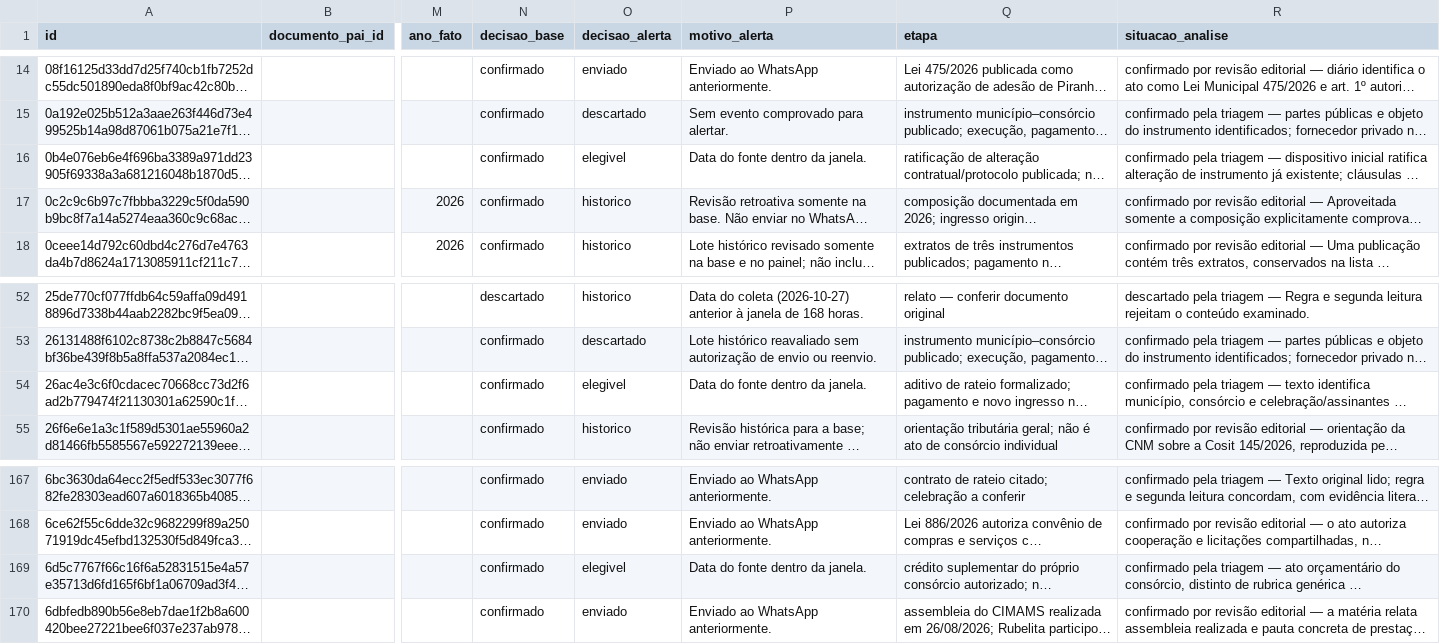
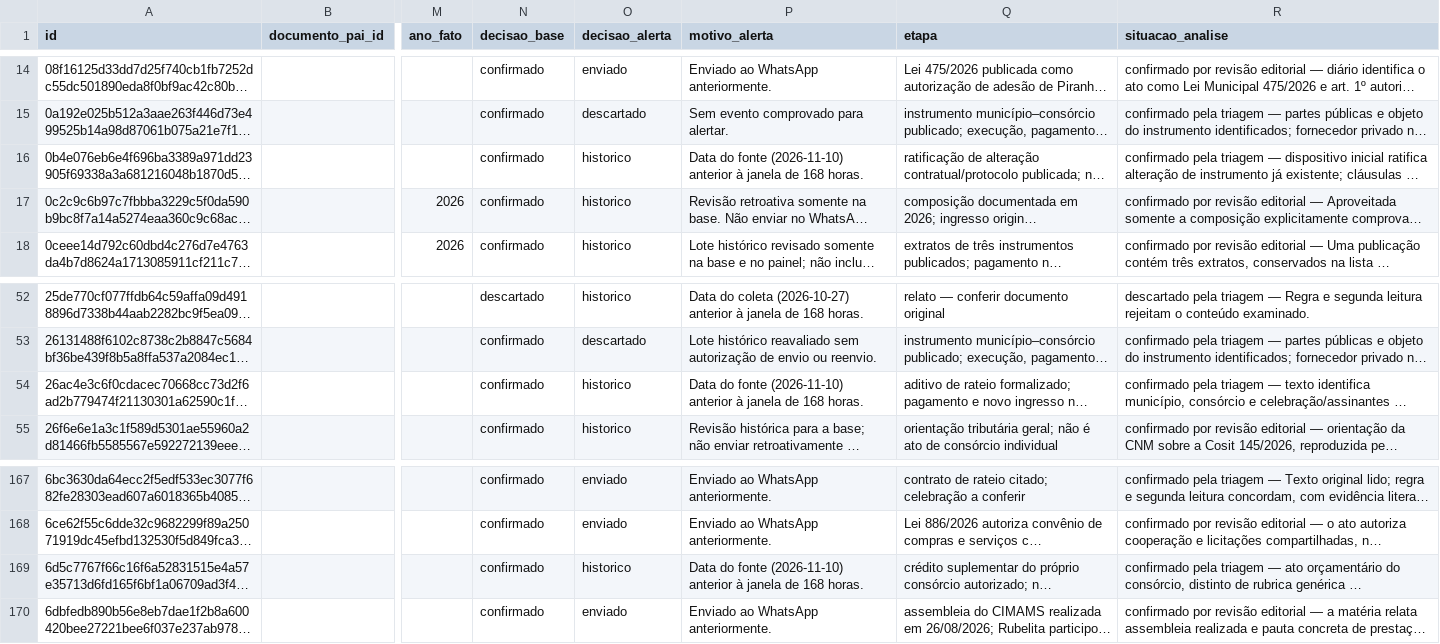
Before and after one commit to driano1221/radar-consorcios-whatsapp, a CSV file: data/catalogo/eventos.csv, drawn as a sheet; only a part is shown, gaps mark what is left out; long unchanged cells end in …; the diff names each change by its address in the sheet, - before the commit and + after, or states it on an @@ line.

```diff
--- a/data/catalogo/eventos.csv
+++ b/data/catalogo/eventos.csv
-O16 (decisao_alerta): elegivel
+O16 (decisao_alerta): historico
-P16 (motivo_alerta): Data do fonte dentro da janela.
+P16 (motivo_alerta): Data do fonte (2026-11-10) anterior à janela de 168 horas.
-O54 (decisao_alerta): elegivel
+O54 (decisao_alerta): historico
-P54 (motivo_alerta): Data do fonte dentro da janela.
+P54 (motivo_alerta): Data do fonte (2026-11-10) anterior à janela de 168 horas.
-O169 (decisao_alerta): elegivel
+O169 (decisao_alerta): historico
-P169 (motivo_alerta): Data do fonte dentro da janela.
+P169 (motivo_alerta): Data do fonte (2026-11-10) anterior à janela de 168 horas.
```
Also changed, not shown: 4 other files.
